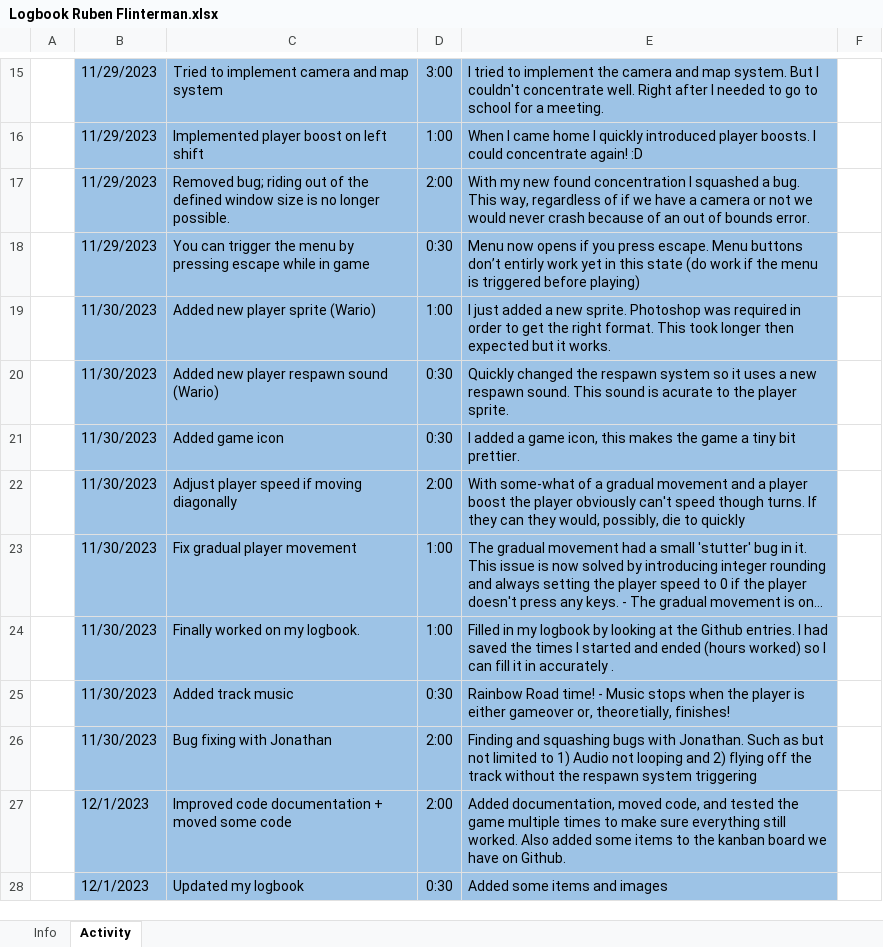
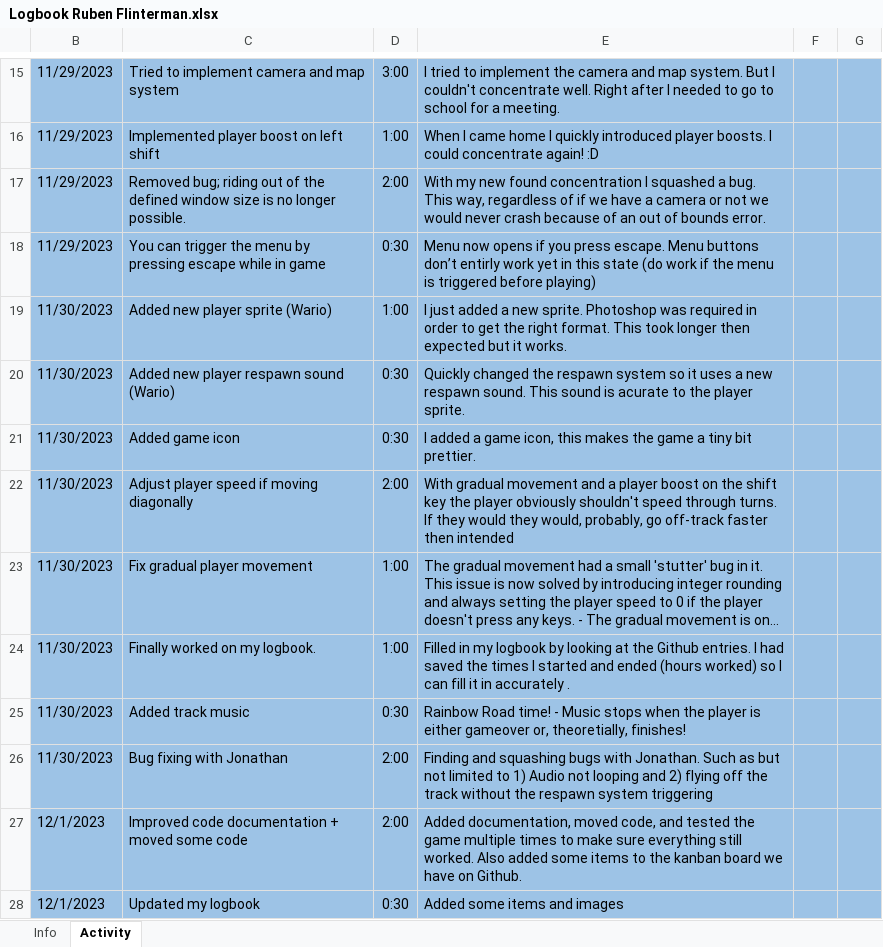
Before and after one commit to JonathanBout/BC11H-ChallengeWeek3, an Excel workbook: Logbook Ruben Flinterman.xlsx, sheet Activity, drawn as a sheet; only a part is shown, gaps mark what is left out; long unchanged cells end in …; values as stored, in another font and other column widths than the file's, no borders; charts and pictures not drawn; removed rows and columns are numbered as before the commit, all else as after; the diff covers the shown part only; the diff names each change by its address in the sheet, - before the commit and + after, or states it on an @@ line.

```diff
--- a/Logbook Ruben Flinterman.xlsx (sheet Activity)
+++ b/Logbook Ruben Flinterman.xlsx (sheet Activity)
@@ column A hidden, empty @@
+column G, empty
-F15:F28 fill: none
+F15:F28 fill: #9DC3E6
-E22: With some-what of a gradual movement and a player boost the player obviously can't speed though turns. If they can they would, possibly, die to quickly
+E22: With gradual movement and a player boost on the shift key the player obviously shouldn't speed through turns. If they would they would, probably, go off-track faster then intended
```
Also changed, not shown: 2 added rows, 1 removed row, 8 edited cells and cell formats elsewhere in this sheet, charts or pictures, 4 other files.
